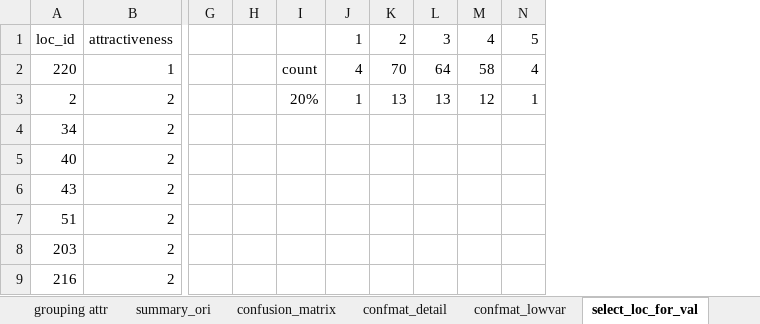
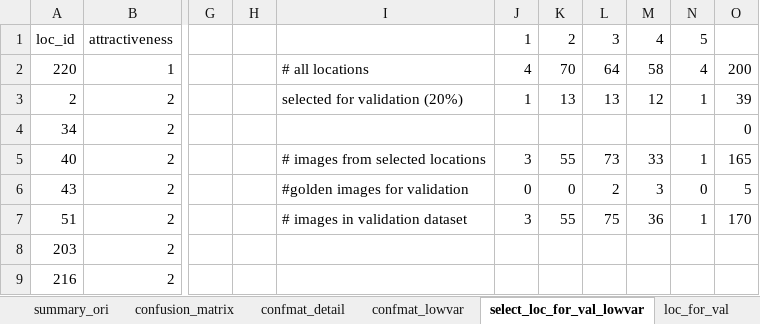
Before and after one commit to hendrahc/urbattractive, an Excel workbook: Analysis/CrowdData/attr_funct.xlsx, sheet select_loc_for_val_lowvar, drawn as a sheet; only a part is shown, gaps mark what is left out; values as stored, in another font and other column widths than the file's, no borders; removed rows and columns are numbered as before the commit, all else as after; the diff names each change by its address in the sheet, - before the commit and + after, or states it on an @@ line.

```diff
--- a/Analysis/CrowdData/attr_funct.xlsx (sheet select_loc_for_val_lowvar)
+++ b/Analysis/CrowdData/attr_funct.xlsx (sheet select_loc_for_val_lowvar)
-sheet tab: select_loc_for_val
+sheet tab: select_loc_for_val_lowvar
+sheet tab: loc_for_val
-column I, rows 2-3: count | 20%
+column I, rows 2-7: # all locations | selected for validation (20%) |  | # images from selected locations | #golden images for validation | # images in validation dataset
+column O, rows 2-7: 200 | 39 | 0 | 165 | 5 | 170
-J5: (empty)
+J5: 3
-K5: (empty)
+K5: 55
-L5: (empty)
+L5: 73
-M5: (empty)
+M5: 33
-N5: (empty)
+N5: 1
-J6: (empty)
+J6: 0
-K6: (empty)
+K6: 0
-L6: (empty)
+L6: 2
-M6: (empty)
+M6: 3
-N6: (empty)
+N6: 0
-J7: (empty)
+J7: 3
-K7: (empty)
+K7: 55
-L7: (empty)
+L7: 75
-M7: (empty)
+M7: 36
-N7: (empty)
+N7: 1
```
Also changed, not shown: Analysis/CrowdData/pilot_aggregates_part1_analysis.xlsx, Analysis/CrowdData/pilot_aggregates_part2_analysis.xlsx, 4 other files.
